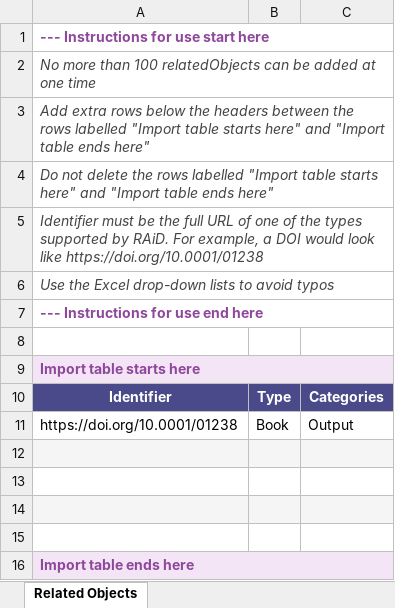
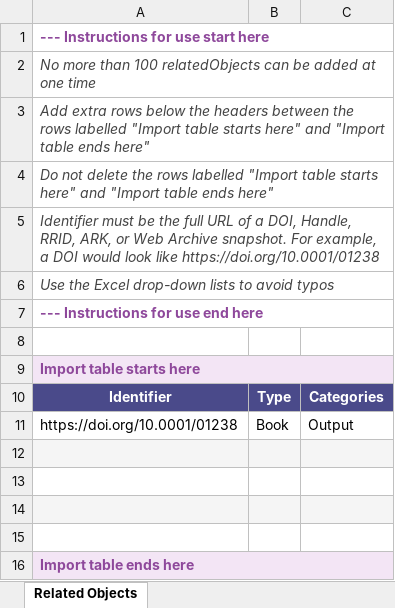
Before and after one commit to au-research/raid-au, an Excel workbook: raid-agency-app/public/templates/related-objects-template.xlsx, sheet Related Objects, drawn as a sheet; values as stored, in another font and other column widths than the file's, no borders; the diff names each change by its address in the sheet, - before the commit and + after, or states it on an @@ line.

```diff
--- a/raid-agency-app/public/templates/related-objects-template.xlsx (sheet Related Objects)
+++ b/raid-agency-app/public/templates/related-objects-template.xlsx (sheet Related Objects)
-A5: …URL of one of the types supported by RAiD. For example,…
+A5: …URL of a DOI, Handle, RRID, ARK, or Web Archive snapshot. For example,…
```
Also changed, not shown: 8 other files.
